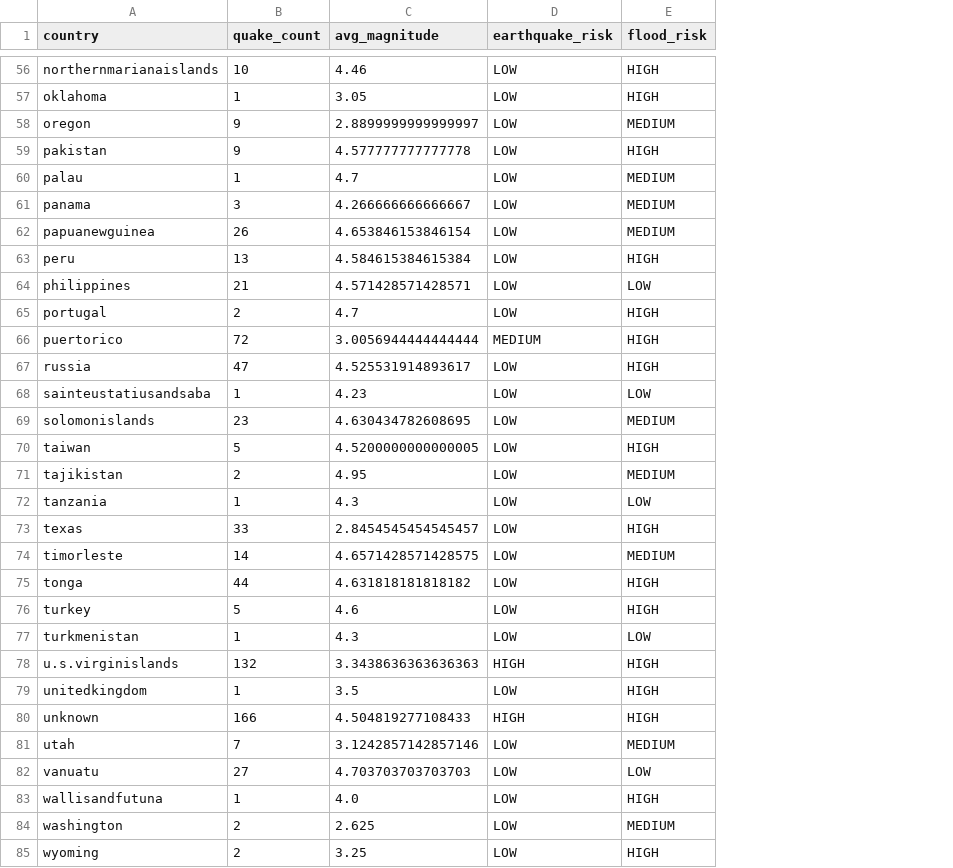
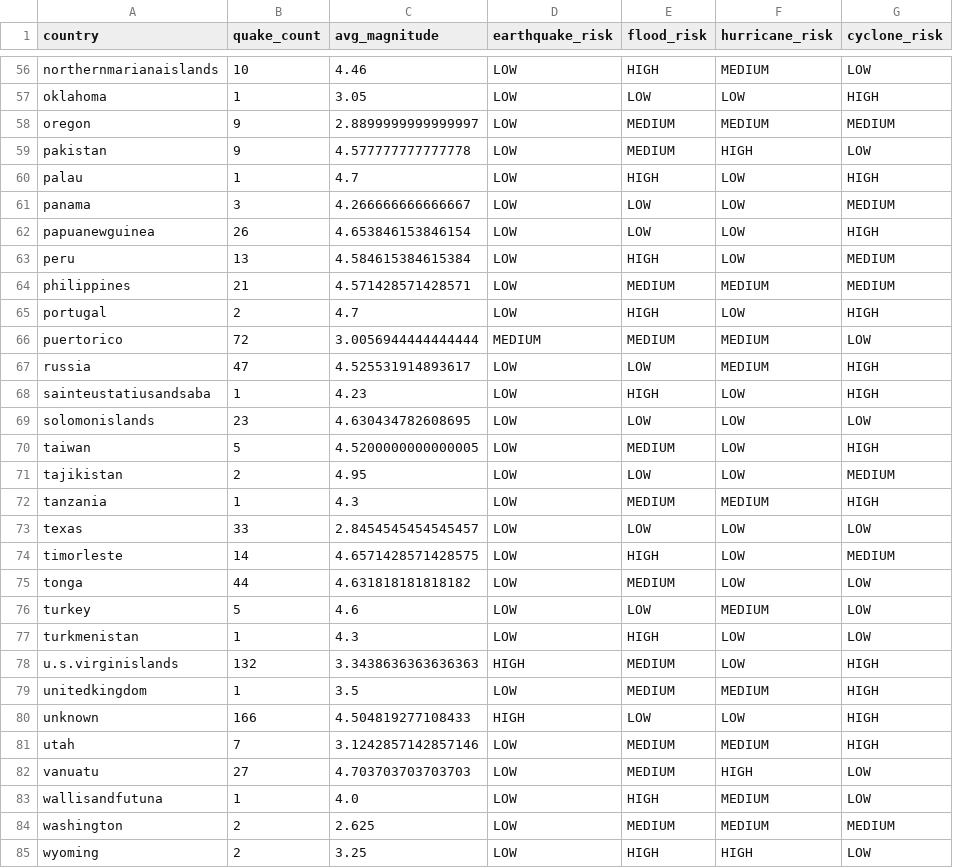
Before and after one commit to varungehlaut672-crypto/disstrack, a CSV file: backend/data/processed.csv, drawn as a sheet; only a part is shown, gaps mark what is left out; the diff covers the shown part only; the diff names each change by its address in the sheet, - before the commit and + after, or states it on an @@ line.

```diff
--- a/backend/data/processed.csv
+++ b/backend/data/processed.csv
+column F (hurricane_risk), rows 56-85: MEDIUM | LOW | MEDIUM | HIGH | LOW | LOW | LOW | LOW | MEDIUM | LOW | MEDIUM | MEDIUM | LOW | LOW | LOW | LOW | MEDIUM | LOW | LOW | LOW | MEDIUM | LOW | LOW | MEDIUM | LOW | MEDIUM | HIGH | MEDIUM | MEDIUM | HIGH
+column G (cyclone_risk), rows 56-85: LOW | HIGH | MEDIUM | LOW | HIGH | MEDIUM | HIGH | MEDIUM | MEDIUM | HIGH | LOW | HIGH | HIGH | LOW | HIGH | MEDIUM | HIGH | LOW | MEDIUM | LOW | LOW | LOW | HIGH | HIGH | HIGH | HIGH | LOW | LOW | MEDIUM | LOW
-E57 (flood_risk): HIGH
+E57 (flood_risk): LOW
-E59 (flood_risk): HIGH
+E59 (flood_risk): MEDIUM
-E60 (flood_risk): MEDIUM
+E60 (flood_risk): HIGH
-E61:E62 (flood_risk): MEDIUM
+E61:E62 (flood_risk): LOW
-E64 (flood_risk): LOW
+E64 (flood_risk): MEDIUM
-E66 (flood_risk): HIGH
+E66 (flood_risk): MEDIUM
-E67 (flood_risk): HIGH
+E67 (flood_risk): LOW
-E68 (flood_risk): LOW
+E68 (flood_risk): HIGH
-E69 (flood_risk): MEDIUM
+E69 (flood_risk): LOW
-E70 (flood_risk): HIGH
+E70 (flood_risk): MEDIUM
-E71 (flood_risk): MEDIUM
+E71 (flood_risk): LOW
-E72 (flood_risk): LOW
+E72 (flood_risk): MEDIUM
-E73 (flood_risk): HIGH
+E73 (flood_risk): LOW
-E74 (flood_risk): MEDIUM
+E74 (flood_risk): HIGH
-E75 (flood_risk): HIGH
+E75 (flood_risk): MEDIUM
-E76 (flood_risk): HIGH
+E76 (flood_risk): LOW
-E77 (flood_risk): LOW
+E77 (flood_risk): HIGH
-E78:E79 (flood_risk): HIGH
+E78:E79 (flood_risk): MEDIUM
-E80 (flood_risk): HIGH
+E80 (flood_risk): LOW
-E82 (flood_risk): LOW
+E82 (flood_risk): MEDIUM
```
Also changed, not shown: 39 edited cells elsewhere in this file, 2 other files.
